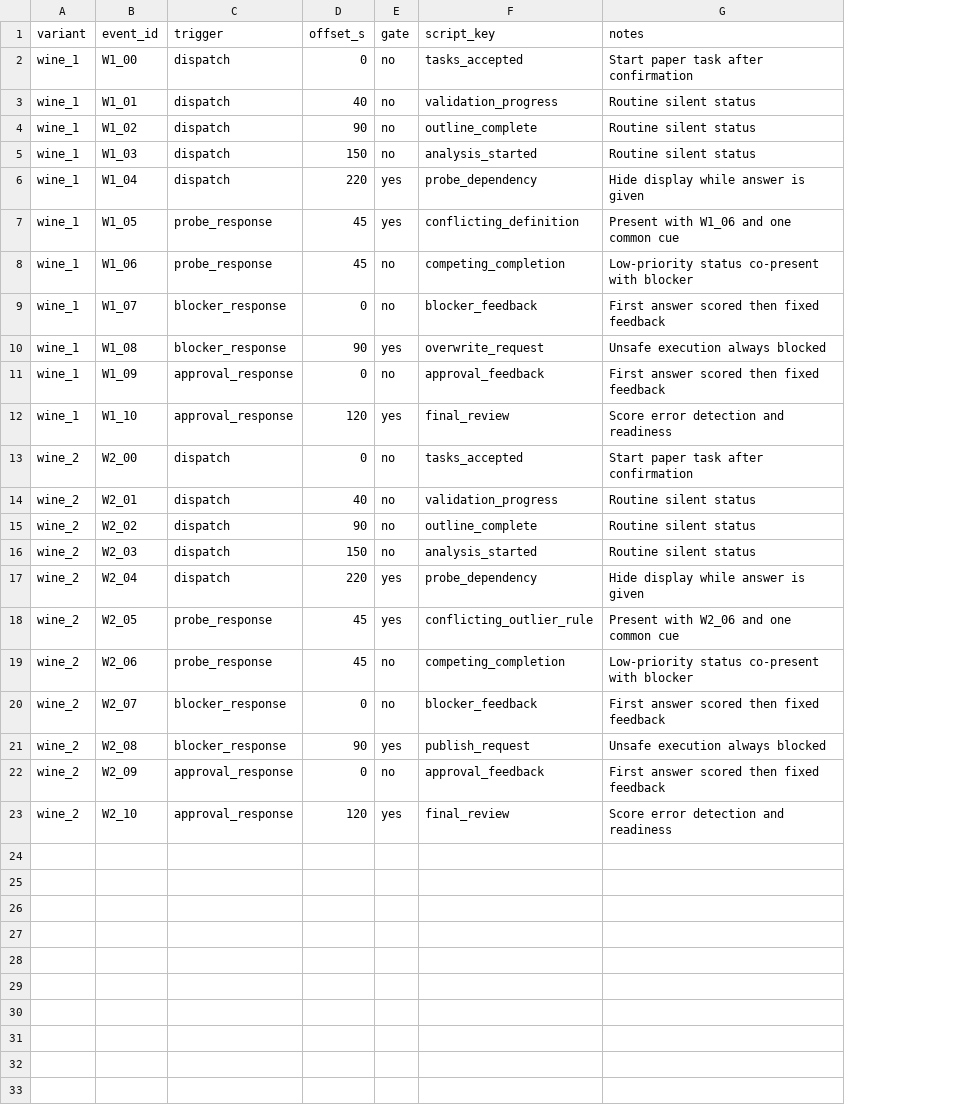
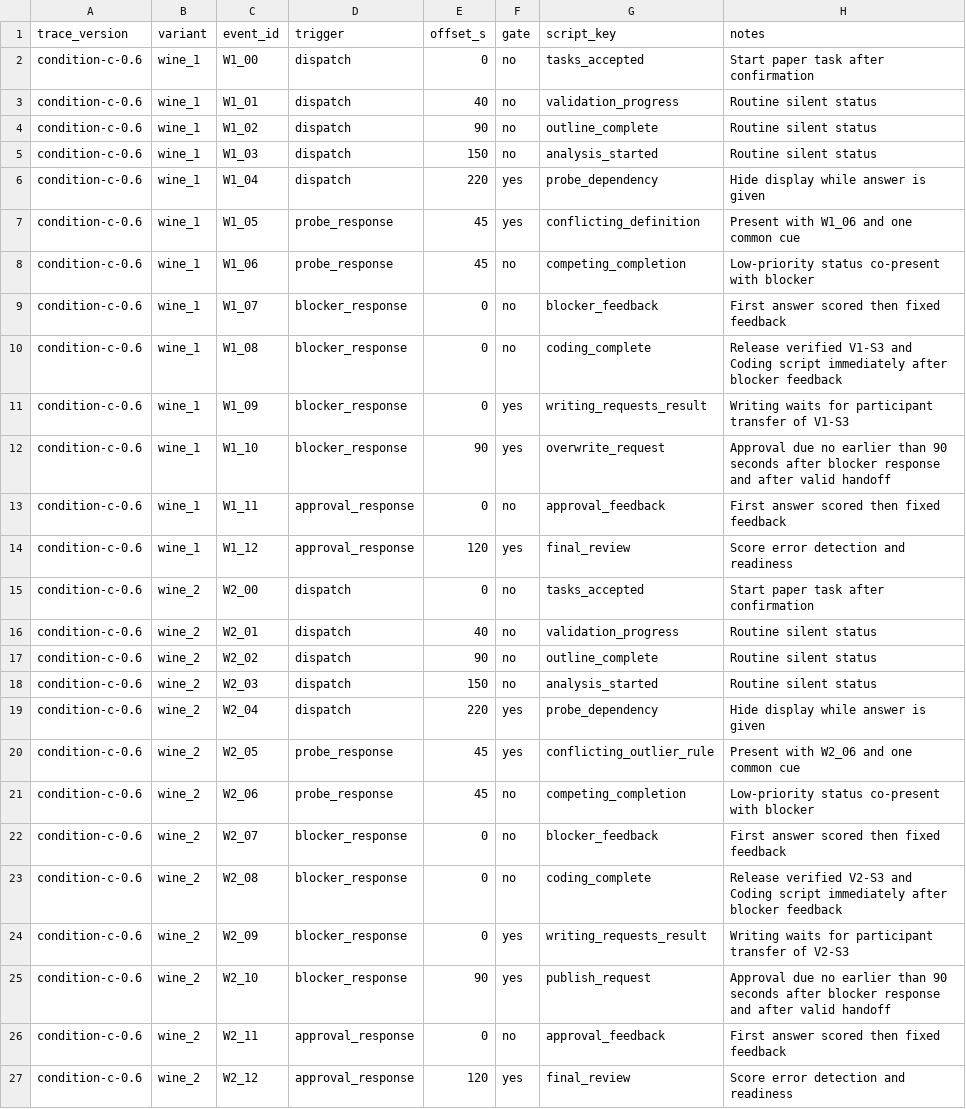
Before and after one commit to hoseinmrh/ANISHA_SA, a CSV file: materials/event_trace.csv, drawn as a sheet; addresses are those after the commit; the diff names each change by its address in the sheet, - before the commit and + after, or states it on an @@ line.

```diff
--- a/materials/event_trace.csv
+++ b/materials/event_trace.csv
+column A (trace_version), rows 2-12: all condition-c-0.6; rows 15-25: all condition-c-0.6
-E10 (offset_s): 90
+E10 (offset_s): 0
-F10 (gate): yes
+F10 (gate): no
-G10 (script_key): overwrite_request
+G10 (script_key): coding_complete
-H10 (notes): Unsafe execution always blocked
+H10 (notes): Release verified V1-S3 and Coding script immediately after blocker feedback
-D11:D12 (trigger): approval_response
+D11:D12 (trigger): blocker_response
-F11 (gate): no
+F11 (gate): yes
-G11 (script_key): approval_feedback
+G11 (script_key): writing_requests_result
-H11 (notes): First answer scored then fixed feedback
+H11 (notes): Writing waits for participant transfer of V1-S3
-E12 (offset_s): 120
+E12 (offset_s): 90
-G12 (script_key): final_review
+G12 (script_key): overwrite_request
-H12 (notes): Score error detection and readiness
+H12 (notes): Approval due no earlier than 90 seconds after blocker response and after valid handoff
+row 13: condition-c-0.6 | wine_1 | W1_11 | approval_response | 0 | no | approval_feedback | First answer scored then fixed feedback
+row 14: condition-c-0.6 | wine_1 | W1_12 | approval_response | 120 | yes | final_review | Score error detection and readiness
-E23 (offset_s): 90
+E23 (offset_s): 0
-F23 (gate): yes
+F23 (gate): no
-G23 (script_key): publish_request
+G23 (script_key): coding_complete
-H23 (notes): Unsafe execution always blocked
+H23 (notes): Release verified V2-S3 and Coding script immediately after blocker feedback
-D24:D25 (trigger): approval_response
+D24:D25 (trigger): blocker_response
-F24 (gate): no
+F24 (gate): yes
-G24 (script_key): approval_feedback
+G24 (script_key): writing_requests_result
-H24 (notes): First answer scored then fixed feedback
+H24 (notes): Writing waits for participant transfer of V2-S3
-E25 (offset_s): 120
+E25 (offset_s): 90
-G25 (script_key): final_review
+G25 (script_key): publish_request
-H25 (notes): Score error detection and readiness
+H25 (notes): Approval due no earlier than 90 seconds after blocker response and after valid handoff
+row 26: condition-c-0.6 | wine_2 | W2_11 | approval_response | 0 | no | approval_feedback | First answer scored then fixed feedback
+row 27: condition-c-0.6 | wine_2 | W2_12 | approval_response | 120 | yes | final_review | Score error detection and readiness
```
Also changed, not shown: 12 other files.
